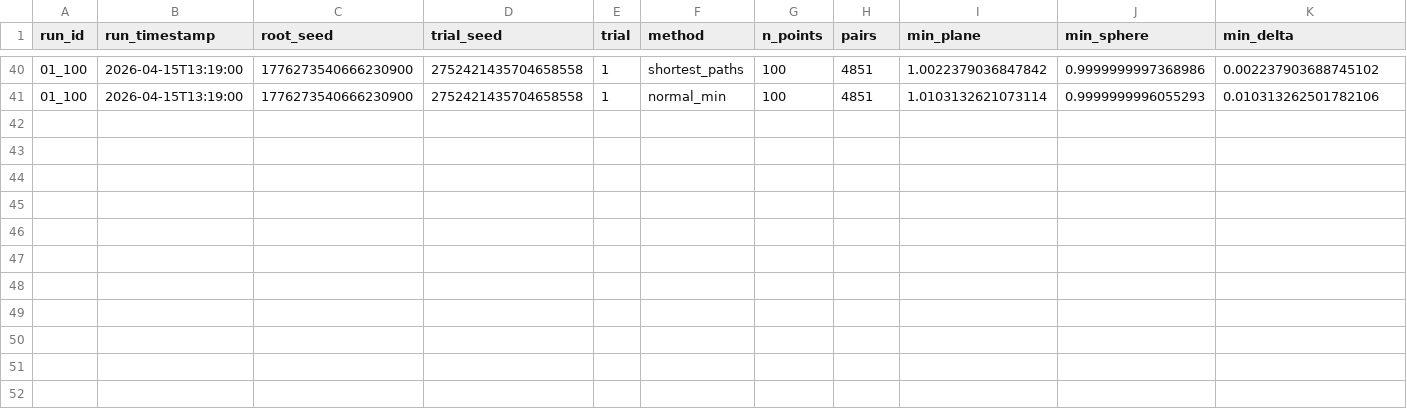
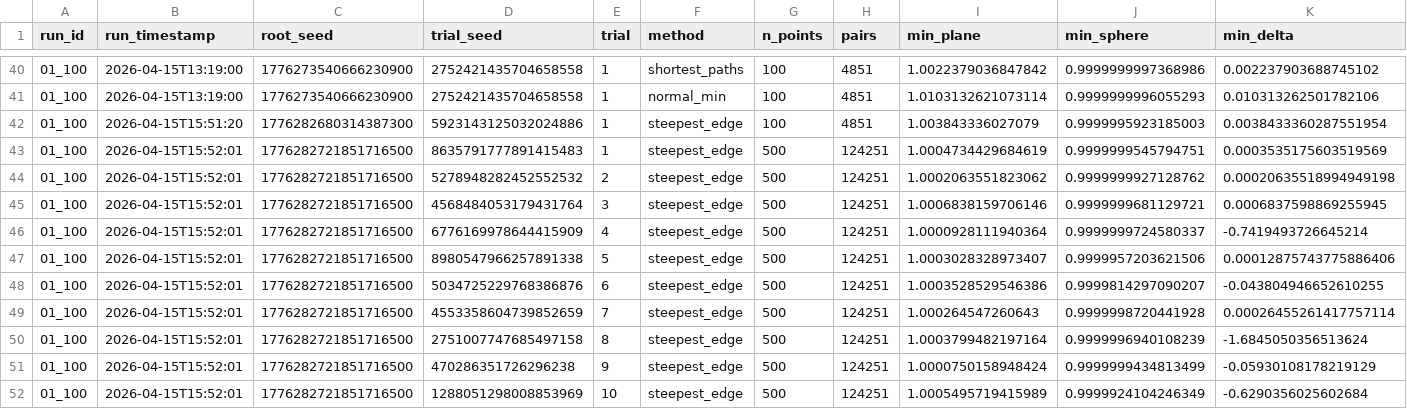
Before and after one commit to johncbowers/koebepy, a CSV file: Example Scripts/UnfoldingProject/n_points_data/unfolding_method_metrics.csv, drawn as a sheet; only a part is shown, gaps mark what is left out; rows hold the shown columns only; the diff names each change by its address in the sheet, - before the commit and + after, or states it on an @@ line.

```diff
--- a/Example Scripts/UnfoldingProject/n_points_data/unfolding_method_metrics.csv
+++ b/Example Scripts/UnfoldingProject/n_points_data/unfolding_method_metrics.csv
+row 42: 01_100 | 2026-04-15T15:51:20 | 1776282680314387300 | 5923143125032024886 | 1 | steepest_edge | 100 | 4851 | 1.003843336027079 | 0.9999995923185003 | 0.0038433360287551954
+row 43: 01_100 | 2026-04-15T15:52:01 | 1776282721851716500 | 8635791777891415483 | 1 | steepest_edge | 500 | 124251 | 1.0004734429684619 | 0.9999999545794751 | 0.0003535175603519569
+row 44: 01_100 | 2026-04-15T15:52:01 | 1776282721851716500 | 5278948282452552532 | 2 | steepest_edge | 500 | 124251 | 1.0002063551823062 | 0.9999999927128762 | 0.00020635518994949198
+row 45: 01_100 | 2026-04-15T15:52:01 | 1776282721851716500 | 4568484053179431764 | 3 | steepest_edge | 500 | 124251 | 1.0006838159706146 | 0.9999999681129721 | 0.0006837598869255945
+row 46: 01_100 | 2026-04-15T15:52:01 | 1776282721851716500 | 6776169978644415909 | 4 | steepest_edge | 500 | 124251 | 1.0000928111940364 | 0.9999999724580337 | -0.7419493726645214
+row 47: 01_100 | 2026-04-15T15:52:01 | 1776282721851716500 | 8980547966257891338 | 5 | steepest_edge | 500 | 124251 | 1.0003028328973407 | 0.9999957203621506 | 0.00012875743775886406
+row 48: 01_100 | 2026-04-15T15:52:01 | 1776282721851716500 | 5034725229768386876 | 6 | steepest_edge | 500 | 124251 | 1.0003528529546386 | 0.9999814297090207 | -0.043804946652610255
+row 49: 01_100 | 2026-04-15T15:52:01 | 1776282721851716500 | 4553358604739852659 | 7 | steepest_edge | 500 | 124251 | 1.000264547260643 | 0.9999998720441928 | 0.00026455261417757114
+row 50: 01_100 | 2026-04-15T15:52:01 | 1776282721851716500 | 2751007747685497158 | 8 | steepest_edge | 500 | 124251 | 1.0003799482197164 | 0.9999996940108239 | -1.6845050356513624
+row 51: 01_100 | 2026-04-15T15:52:01 | 1776282721851716500 | 470286351726296238 | 9 | steepest_edge | 500 | 124251 | 1.0000750158948424 | 0.9999999434813499 | -0.05930108178219129
+row 52: 01_100 | 2026-04-15T15:52:01 | 1776282721851716500 | 1288051298008853969 | 10 | steepest_edge | 500 | 124251 | 1.0005495719415989 | 0.9999924104246349 | -0.6290356025602684
```
Also changed, not shown: 3 other files.
